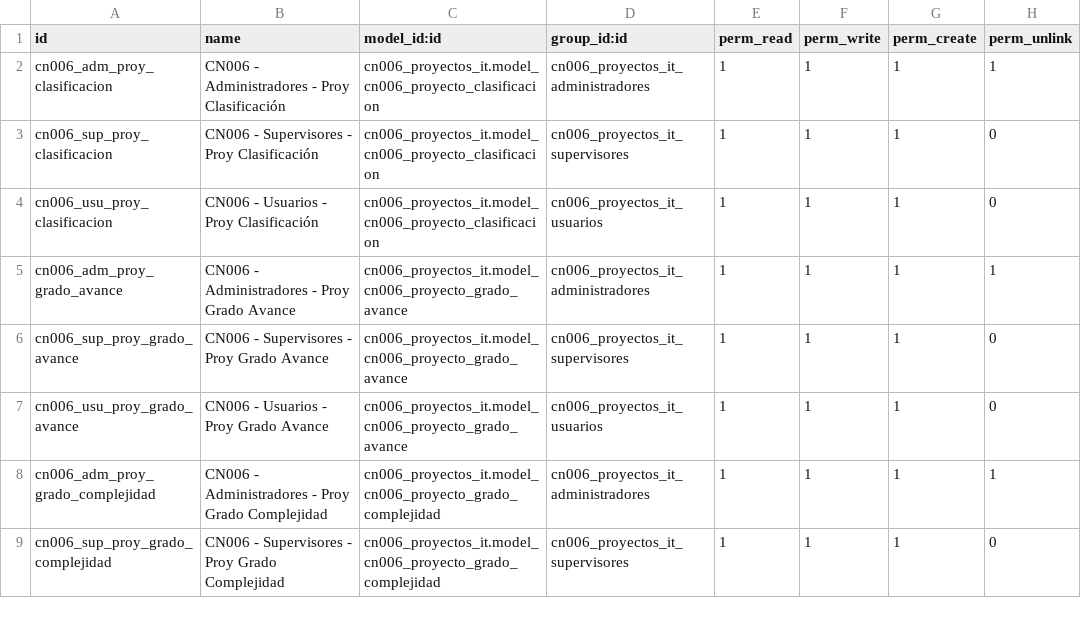
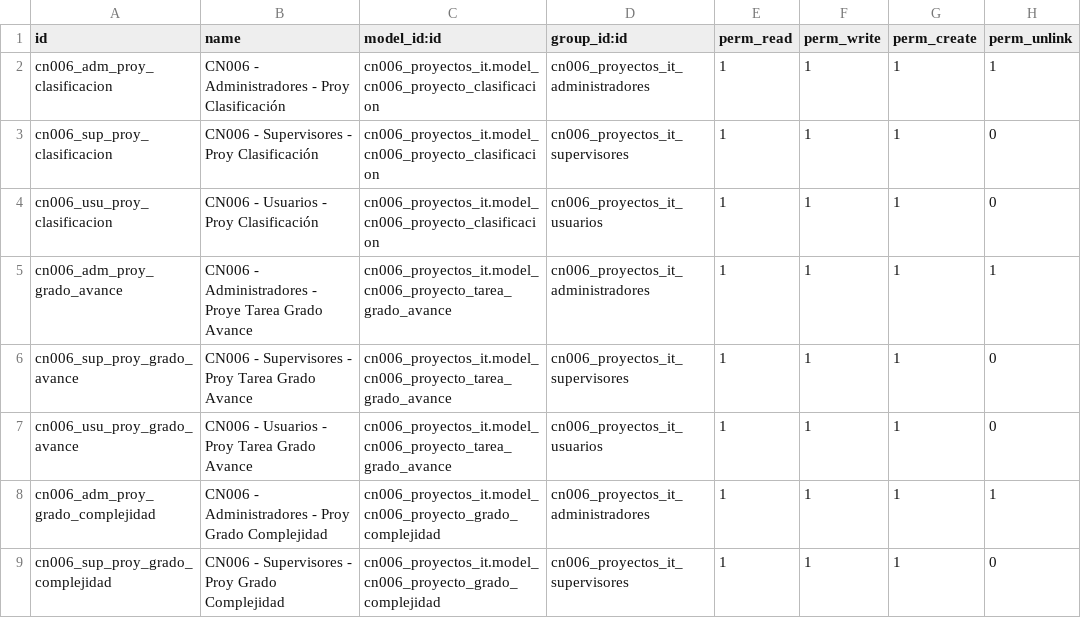
Before and after one commit to jalj153/cn006_proyectos_it, a CSV file: security/ir.model.access.csv, drawn as a sheet; only a part is shown.

Commit message:
20240201 0600 | 00.00.174 BCK General.  WIP: Cambio grado avance hacia task.  Proyecto emergente.  Presentar pantallas de tareas cn006

```diff
--- a/security/ir.model.access.csv
+++ b/security/ir.model.access.csv
@@ -4,5 +4,5 @@ cn006_sup_proy_clasificacion,CN006 - Supervisores - Proy Clasificación,cn006_pr
 cn006_usu_proy_clasificacion,CN006 - Usuarios - Proy Clasificación,cn006_proyectos_it.model_cn006_proyecto_clasificacion,cn006_proyectos_it_usuarios,1,1,1,0
-cn006_adm_proy_grado_avance,CN006 - Administradores - Proy Grado Avance,cn006_proyectos_it.model_cn006_proyecto_grado_avance,cn006_proyectos_it_administradores,1,1,1,1
-cn006_sup_proy_grado_avance,CN006 - Supervisores - Proy Grado Avance,cn006_proyectos_it.model_cn006_proyecto_grado_avance,cn006_proyectos_it_supervisores,1,1,1,0
-cn006_usu_proy_grado_avance,CN006 - Usuarios - Proy Grado Avance,cn006_proyectos_it.model_cn006_proyecto_grado_avance,cn006_proyectos_it_usuarios,1,1,1,0
+cn006_adm_proy_grado_avance,CN006 - Administradores - Proye Tarea Grado Avance,cn006_proyectos_it.model_cn006_proyecto_tarea_grado_avance,cn006_proyectos_it_administradores,1,1,1,1
+cn006_sup_proy_grado_avance,CN006 - Supervisores - Proy Tarea Grado Avance,cn006_proyectos_it.model_cn006_proyecto_tarea_grado_avance,cn006_proyectos_it_supervisores,1,1,1,0
+cn006_usu_proy_grado_avance,CN006 - Usuarios - Proy Tarea Grado Avance,cn006_proyectos_it.model_cn006_proyecto_tarea_grado_avance,cn006_proyectos_it_usuarios,1,1,1,0
 cn006_adm_proy_grado_complejidad,CN006 - Administradores - Proy Grado Complejidad,cn006_proyectos_it.model_cn006_proyecto_grado_complejidad,cn006_proyectos_it_administradores,1,1,1,1
```
Also changed, not shown: 21 other files.
